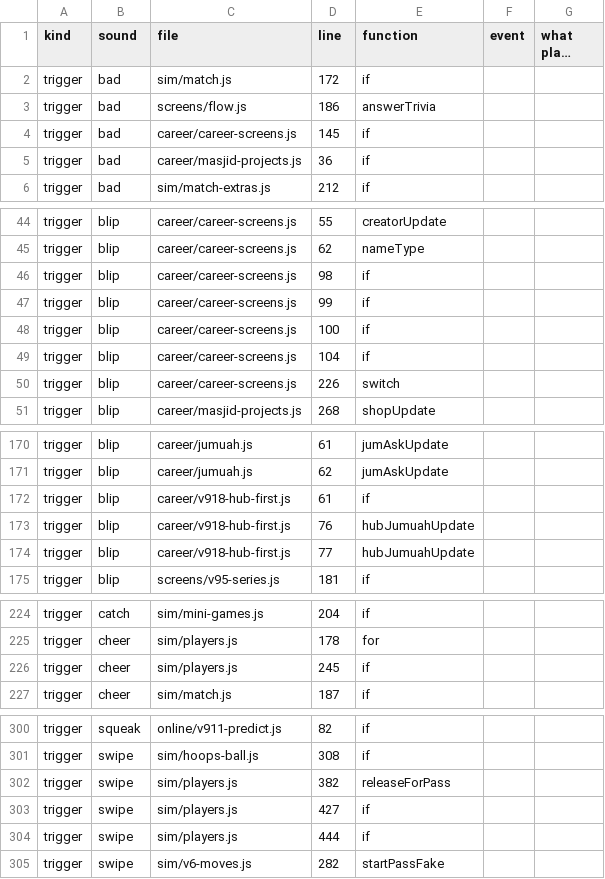
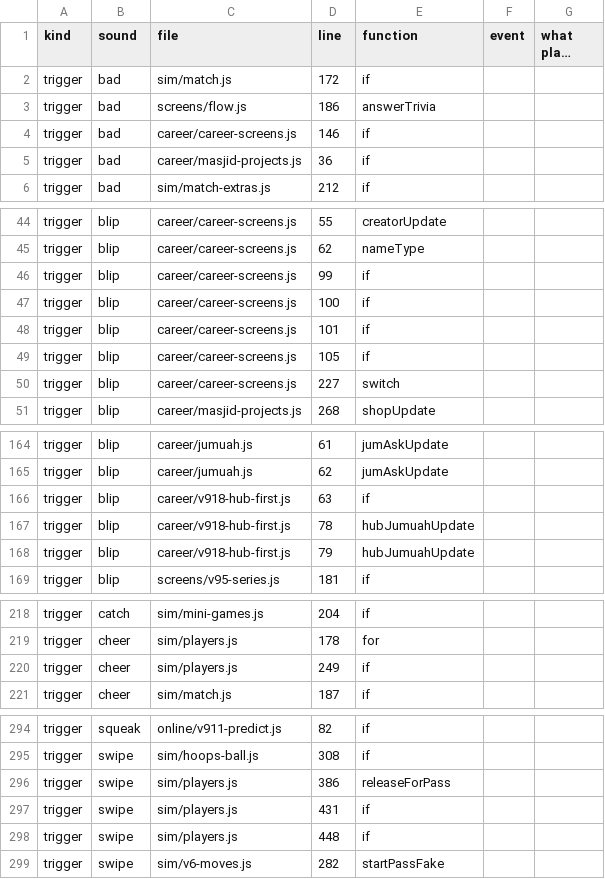
Before and after one commit to halkotob/IslamDunk, a CSV file: docs/audio/sound-list.csv, drawn as a sheet; only a part is shown, gaps mark what is left out; long unchanged cells end in …; the diff covers the shown part only.

```diff
--- a/docs/audio/sound-list.csv
+++ b/docs/audio/sound-list.csv
@@ -3,3 +3,3 @@ trigger,bad,sim/match.js,172,if,,
 trigger,bad,screens/flow.js,186,answerTrivia,,
-trigger,bad,career/career-screens.js,145,if,,
+trigger,bad,career/career-screens.js,146,if,,
 trigger,bad,career/masjid-projects.js,36,if,,
@@ -45,7 +45,7 @@ trigger,blip,career/career-screens.js,55,creatorUpdate,,
 trigger,blip,career/career-screens.js,62,nameType,,
-trigger,blip,career/career-screens.js,98,if,,
 trigger,blip,career/career-screens.js,99,if,,
 trigger,blip,career/career-screens.js,100,if,,
-trigger,blip,career/career-screens.js,104,if,,
-trigger,blip,career/career-screens.js,226,switch,,
+trigger,blip,career/career-screens.js,101,if,,
+trigger,blip,career/career-screens.js,105,if,,
+trigger,blip,career/career-screens.js,227,switch,,
 trigger,blip,career/masjid-projects.js,268,shopUpdate,,
@@ -171,5 +165,5 @@ trigger,blip,career/jumuah.js,61,jumAskUpdate,,
 trigger,blip,career/jumuah.js,62,jumAskUpdate,,
-trigger,blip,career/v918-hub-first.js,61,if,,
-trigger,blip,career/v918-hub-first.js,76,hubJumuahUpdate,,
-trigger,blip,career/v918-hub-first.js,77,hubJumuahUpdate,,
+trigger,blip,career/v918-hub-first.js,63,if,,
+trigger,blip,career/v918-hub-first.js,78,hubJumuahUpdate,,
+trigger,blip,career/v918-hub-first.js,79,hubJumuahUpdate,,
 trigger,blip,screens/v95-series.js,181,if,,
@@ -225,3 +219,3 @@ trigger,catch,sim/mini-games.js,204,if,,
 trigger,cheer,sim/players.js,178,for,,
-trigger,cheer,sim/players.js,245,if,,
+trigger,cheer,sim/players.js,249,if,,
 trigger,cheer,sim/match.js,187,if,,
@@ -301,5 +295,5 @@ trigger,squeak,online/v911-predict.js,82,if,,
 trigger,swipe,sim/hoops-ball.js,308,if,,
-trigger,swipe,sim/players.js,382,releaseForPass,,
-trigger,swipe,sim/players.js,427,if,,
-trigger,swipe,sim/players.js,444,if,,
+trigger,swipe,sim/players.js,386,releaseForPass,,
+trigger,swipe,sim/players.js,431,if,,
+trigger,swipe,sim/players.js,448,if,,
 trigger,swipe,sim/v6-moves.js,282,startPassFake,,
```
Also changed, not shown: 2 added rows, 8 removed rows and 13 edited cells elsewhere in this file, docs/review/game-text.csv, 47 other files.
